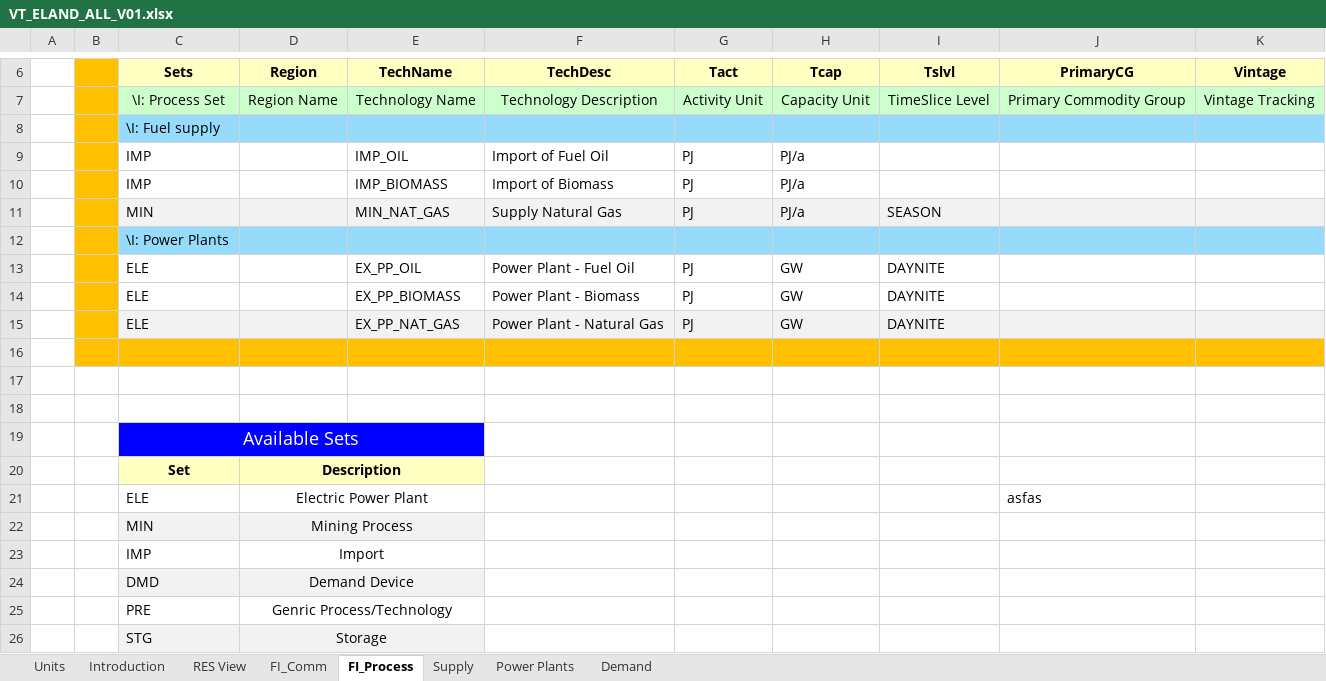
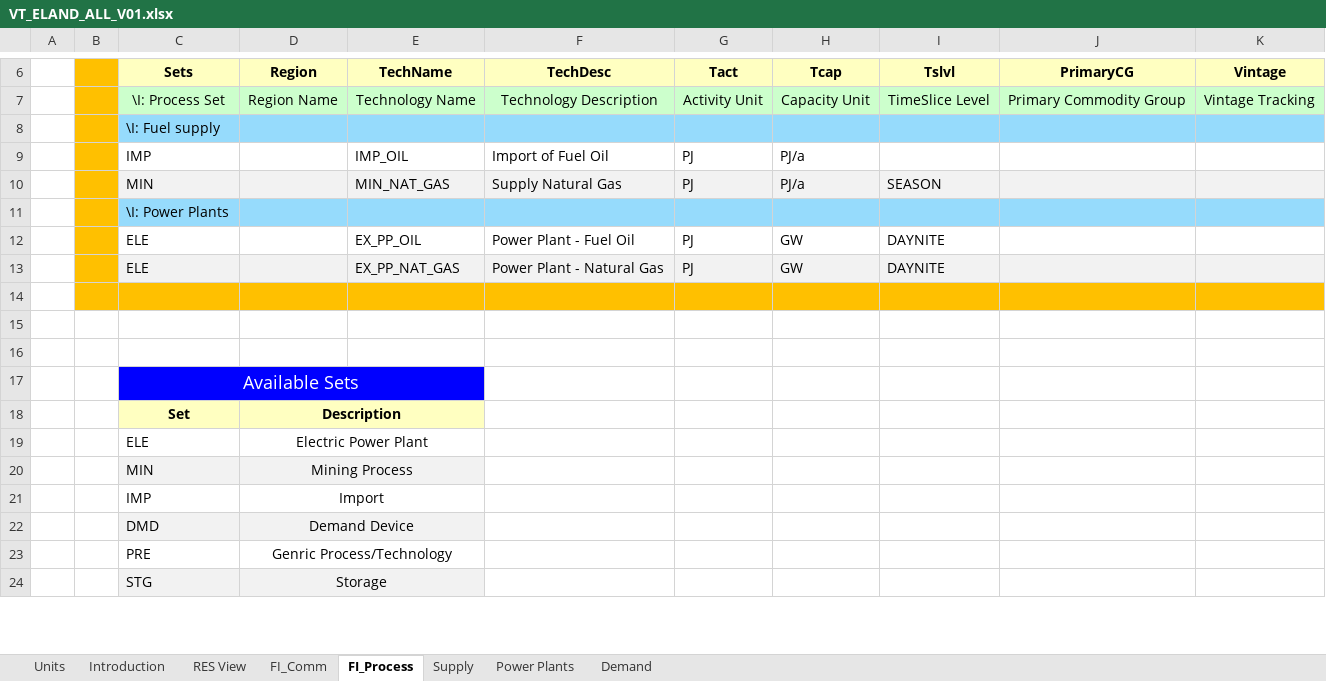
Before and after one commit to nbialoglowa/GITHUB, an Excel workbook: VT_ELAND_ALL_V01.xlsx, sheet FI_Process, drawn as a sheet; only a part is shown, gaps mark what is left out; values as stored, in another font and other column widths than the file's, no borders; removed rows and columns are numbered as before the commit, all else as after; the diff names each change by its address in the sheet, - before the commit and + after, or states it on an @@ line.

```diff
--- a/VT_ELAND_ALL_V01.xlsx (sheet FI_Process)
+++ b/VT_ELAND_ALL_V01.xlsx (sheet FI_Process)
-row 10:  |  | IMP |  | IMP_BIOMASS | Import of Biomass | PJ | PJ/a
-row 14:  |  | ELE |  | EX_PP_BIOMASS | Power Plant - Biomass | PJ | GW | DAYNITE
-J19 (PrimaryCG): asfas
+J19 (PrimaryCG): (empty)
```
Also changed, not shown: sheet Power Plants, sheet FI_Comm, sheet Supply, formulas that keep their value, charts or pictures.
